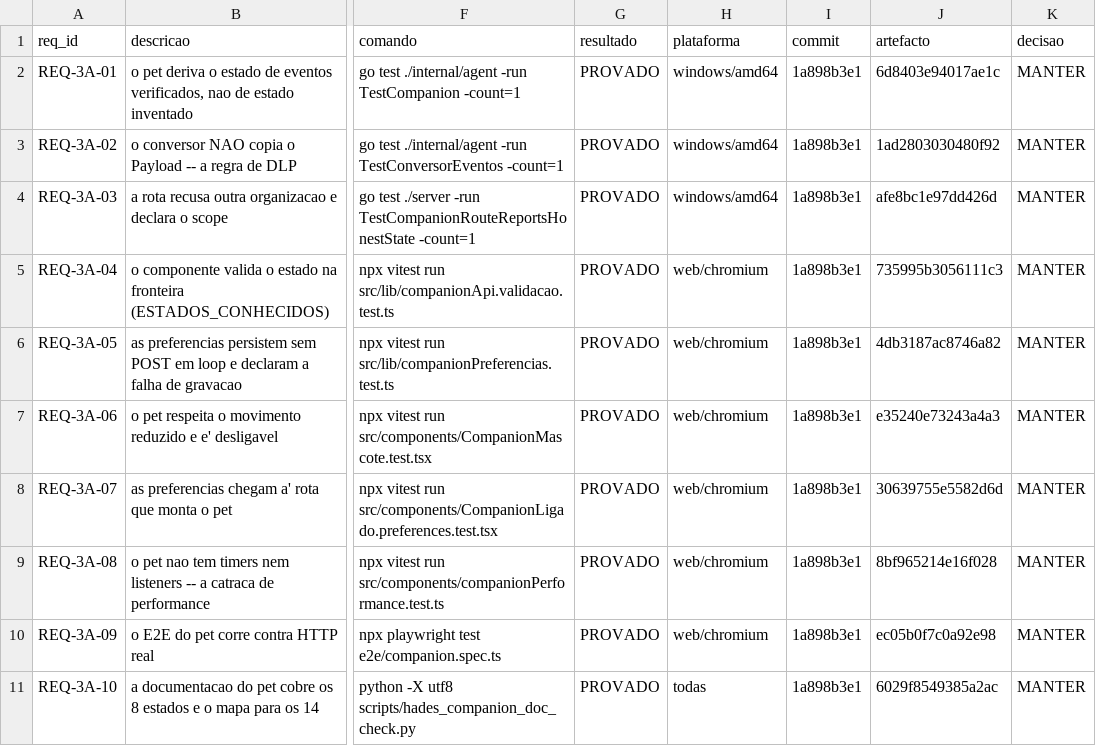
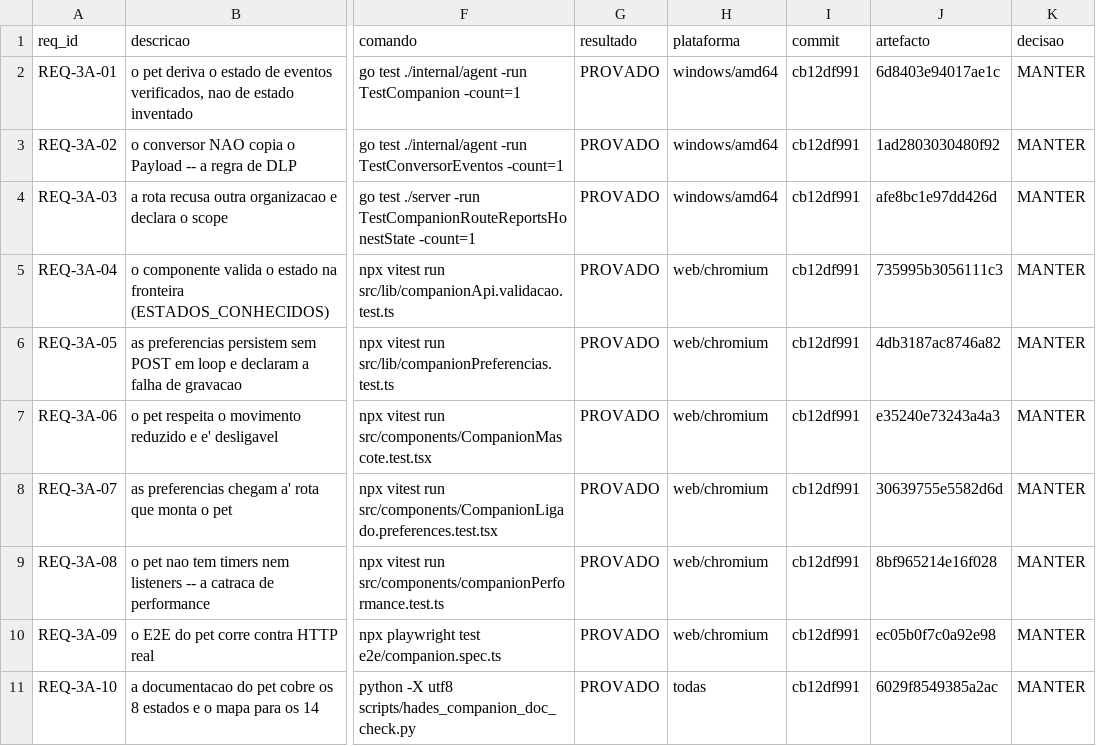
Before and after one commit to DZ23-LTDA/hades-ollama, a CSV file: docs/audit/REQUISITOS.csv, drawn as a sheet; only a part is shown, gaps mark what is left out; the diff names each change by its address in the sheet, - before the commit and + after, or states it on an @@ line.

```diff
--- a/docs/audit/REQUISITOS.csv
+++ b/docs/audit/REQUISITOS.csv
-I2:I11 (commit): 1a898b3e1
+I2:I11 (commit): cb12df991
```
Also changed, not shown: 9 other files.
